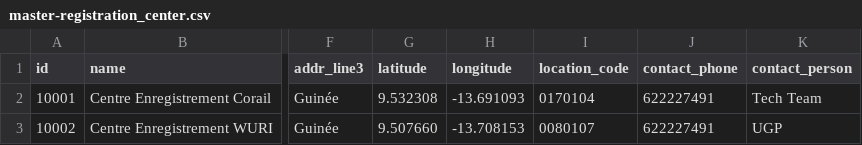
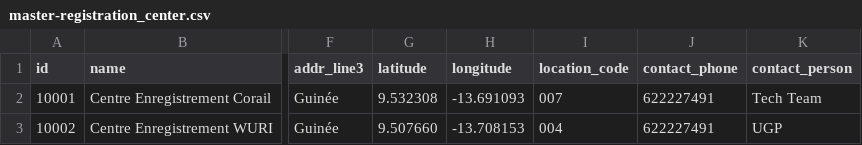
Before and after one commit to WuriGuinea/mosip-guinea-ref-impl, a CSV file: db_scripts/mosip_master/dml/master-registration_center.csv, drawn as a sheet; only a part is shown, gaps mark what is left out; the diff names each change by its address in the sheet, - before the commit and + after, or states it on an @@ line.

```diff
--- a/db_scripts/mosip_master/dml/master-registration_center.csv
+++ b/db_scripts/mosip_master/dml/master-registration_center.csv
-I2 (location_code): 0170104
+I2 (location_code): 007
-I3 (location_code): 0080107
+I3 (location_code): 004
```
Also changed, not shown: db_scripts/mosip_master/dml/master-identity_schema.csv, db_scripts/mosip_master/dml/master-registration_center_h.csv.
